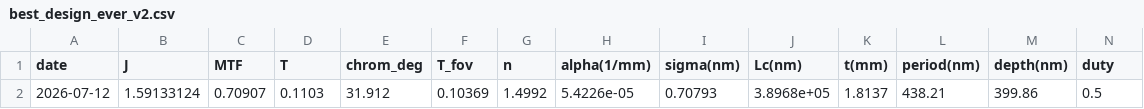
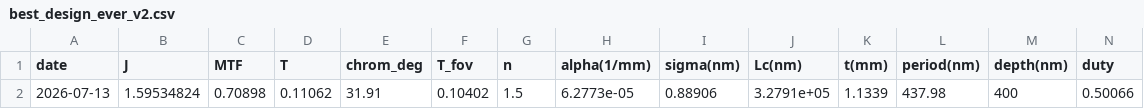
Before and after one commit to connorwang3158/inverseWaveguideDesignPMMA, a CSV file: best_design_ever_v2.csv, drawn as a sheet.

Commit message:
12+ hour time-budgeted overnight pipeline; physics-fingerprinted surrogate checkpoints; v2-physics record keeping
- overnight.sh: time-budgeted (HOURS, default 12) — after the 5+5-seed core
  protocol, ablation, and design searches, bonus laps keep adding seeds and
  record hunts until the budget is spent
- surrogate.py: checkpoints store a physics probe; stale checkpoints from an
  older waveguide_physics.py are auto-replaced on retrain and refused on load
- train_inverse.py: --decoder surrogate|physics restored (tandem through the
  trained surrogate by default, exact-physics ablation arm); run table now
  records the decoder
- neural_adjoint.py: shares optimize_pmma's TIR-penalized objective and the
  best_design_ever_v2.csv hall of fame; exact guiding-window validity flag
- retrained the forward surrogate under the v2 physics (R2: T 0.99995,
  chrom 0.99991, T@FOV 0.99995, MTF 0.928); neural-adjoint search through it
  sets a new physical record J=1.5953 (TIR-guided, t=1.13 mm, period 438 nm)
- old-physics records and tables quarantined in archive_old_physics/

```diff
--- a/best_design_ever_v2.csv
+++ b/best_design_ever_v2.csv
@@ -1,2 +1,2 @@
 date,J,MTF,T,chrom_deg,T_fov,n,alpha(1/mm),sigma(nm),Lc(nm),t(mm),period(nm),depth(nm),duty
-2026-07-12,1.59133124,0.70907,0.1103,31.912,0.10369,1.4992,5.4226e-05,0.70793,3.8968e+05,1.8137,438.21,399.86,0.5
+2026-07-13,1.59534824,0.70898,0.11062,31.91,0.10402,1.5,6.2773e-05,0.88906,3.2791e+05,1.1339,437.98,400,0.50066
```
Also changed, not shown: optimal_designs_na.csv, training_runs.csv, 24 other files.
